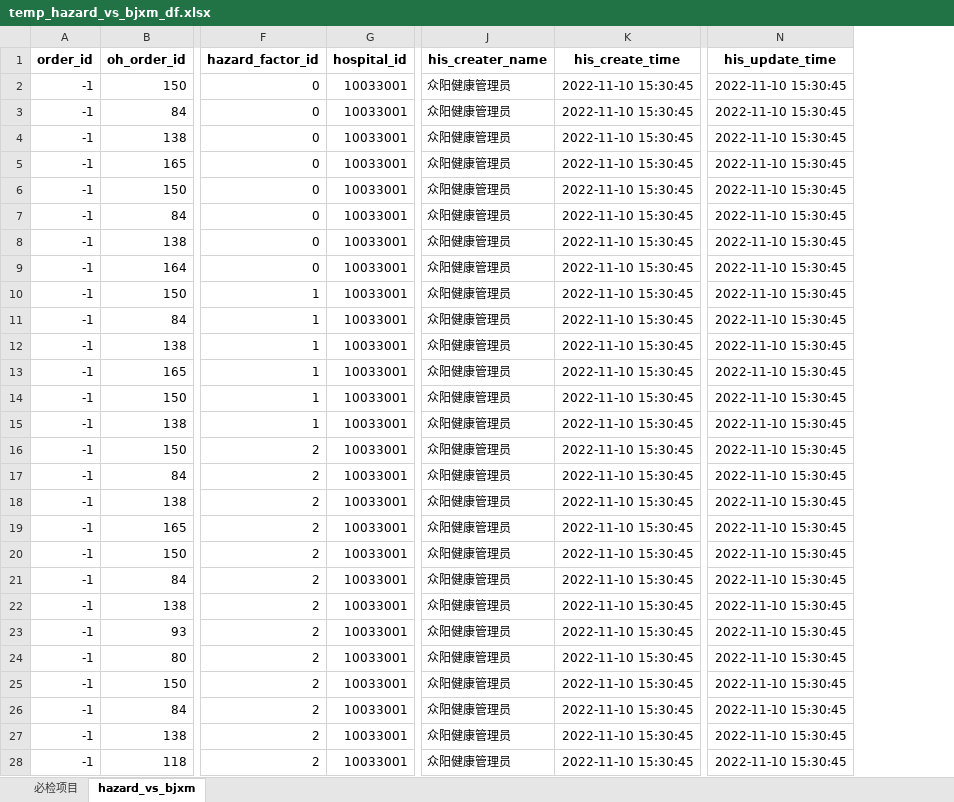
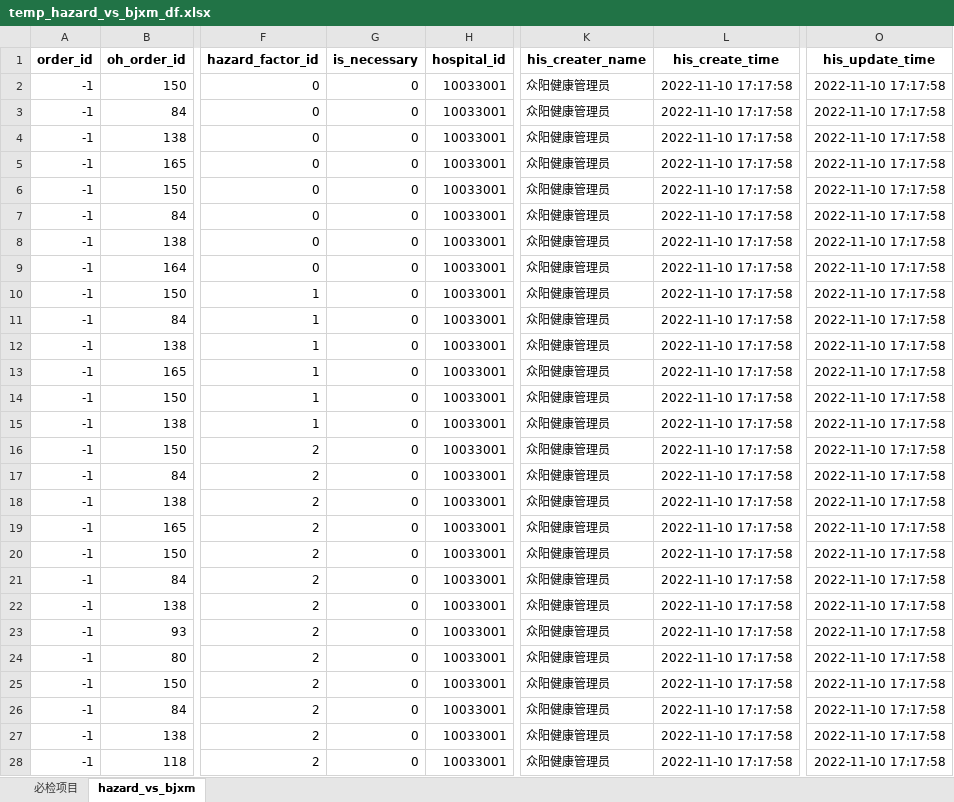
Before and after one commit to msun-jxch/oh, an Excel workbook: res/temp_hazard_vs_bjxm_df.xlsx, sheet hazard_vs_bjxm, drawn as a sheet; only a part is shown, gaps mark what is left out; values as stored, in another font and other column widths than the file's, no borders; addresses are those after the commit; the diff covers the shown part only; the diff names each change by its address in the sheet, - before the commit and + after, or states it on an @@ line.

```diff
--- a/res/temp_hazard_vs_bjxm_df.xlsx (sheet hazard_vs_bjxm)
+++ b/res/temp_hazard_vs_bjxm_df.xlsx (sheet hazard_vs_bjxm)
+column G (is_necessary), rows 2-28: all 0
-L2:L28 (his_create_time): 2022-11-10 15:30:45
+L2:L28 (his_create_time): 2022-11-10 17:17:58
-O2:O28 (his_update_time): 2022-11-10 15:30:45
+O2:O28 (his_update_time): 2022-11-10 17:17:58
```
Also changed, not shown: 1710 edited cells elsewhere in this sheet, res/temp_hazard_vs_xjxm_df.xlsx, 2 other files.
